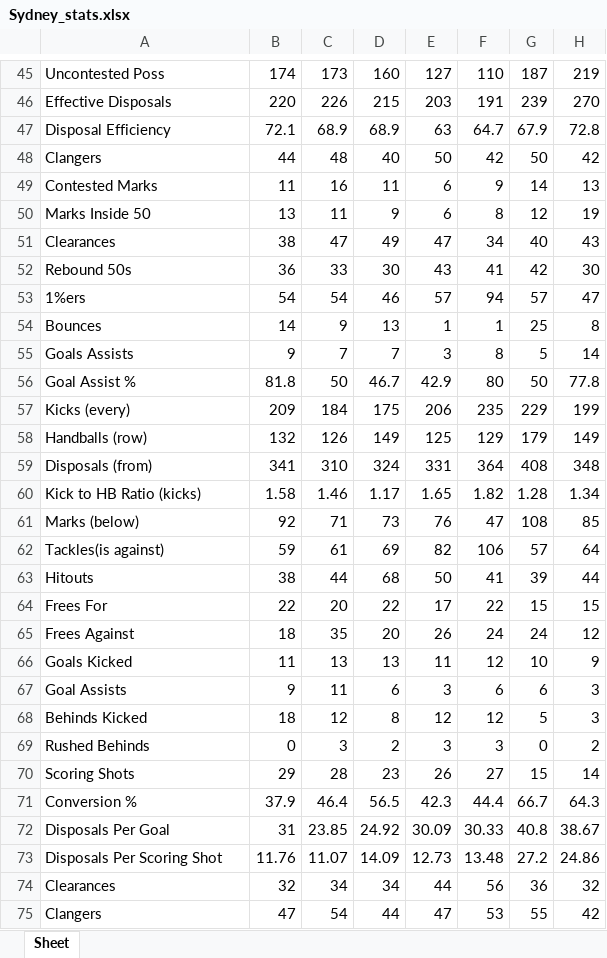
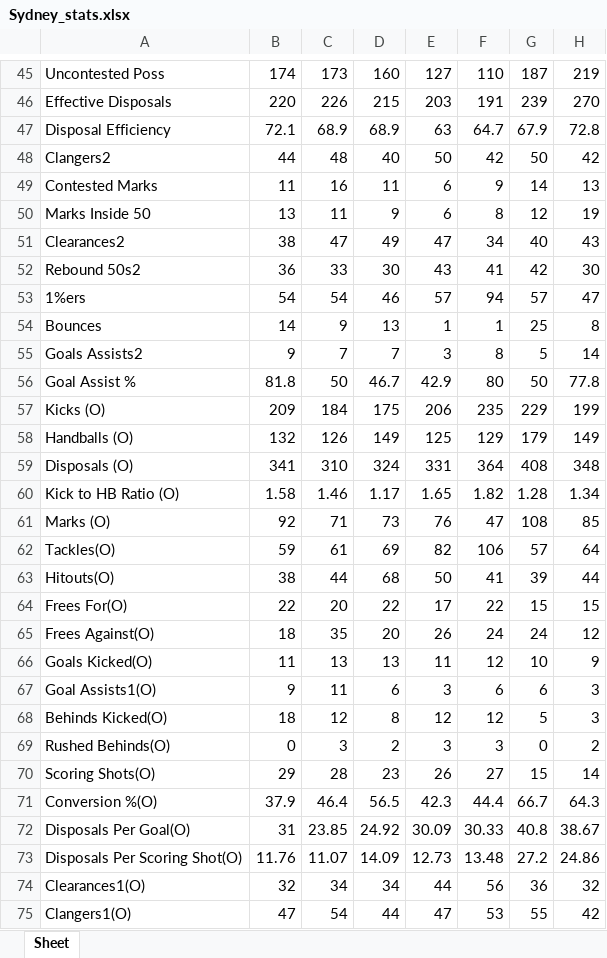
Before and after one commit to mitchgill16/AFL_Data, an Excel workbook: Sydney_stats.xlsx, sheet Sheet, drawn as a sheet; only a part is shown, gaps mark what is left out; values as stored, in another font and other column widths than the file's, no borders; the diff covers the shown part only; the diff names each change by its address in the sheet, - before the commit and + after, or states it on an @@ line.

```diff
--- a/Sydney_stats.xlsx (sheet Sheet)
+++ b/Sydney_stats.xlsx (sheet Sheet)
-A48: Clangers
+A48: Clangers2
-A51: Clearances
+A51: Clearances2
-A52: Rebound 50s
+A52: Rebound 50s2
-A55: Goals Assists
+A55: Goals Assists2
-A57: Kicks (every)
+A57: Kicks (O)
-A58: Handballs (row)
+A58: Handballs (O)
-A59: Disposals (from)
+A59: Disposals (O)
-A60: Kick to HB Ratio (kicks)
+A60: Kick to HB Ratio (O)
-A61: Marks (below)
+A61: Marks (O)
-A62: Tackles(is against)
+A62: Tackles(O)
-A63: Hitouts
+A63: Hitouts(O)
-A64: Frees For
+A64: Frees For(O)
-A65: Frees Against
+A65: Frees Against(O)
-A66: Goals Kicked
+A66: Goals Kicked(O)
-A67: Goal Assists
+A67: Goal Assists1(O)
-A68: Behinds Kicked
+A68: Behinds Kicked(O)
-A69: Rushed Behinds
+A69: Rushed Behinds(O)
-A70: Scoring Shots
+A70: Scoring Shots(O)
-A71: Conversion %
+A71: Conversion %(O)
-A72: Disposals Per Goal
+A72: Disposals Per Goal(O)
-A73: Disposals Per Scoring Shot
+A73: Disposals Per Scoring Shot(O)
-A74: Clearances
+A74: Clearances1(O)
-A75: Clangers
+A75: Clangers1(O)
```
Also changed, not shown: 31 edited cells elsewhere in this sheet, Brisbane_stats.xlsx, Collingwood_stats.xlsx, 16 other files.
